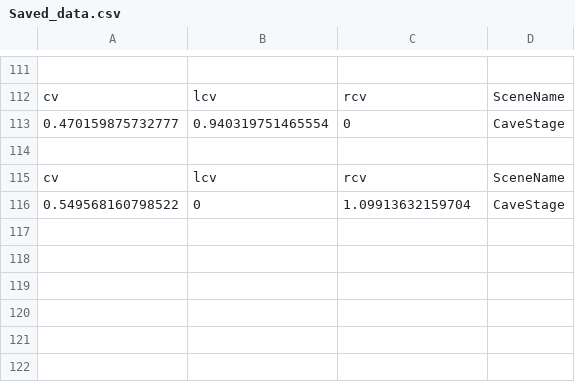
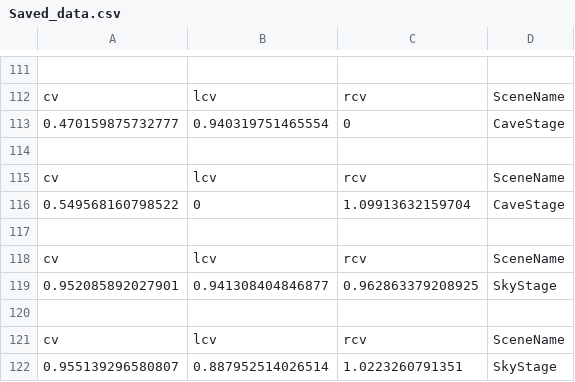
Before and after one commit to jesseklijn/Stepup, a CSV file: UnityProject/Assets/CSV/Saved_data.csv, drawn as a sheet; only a part is shown, gaps mark what is left out.

Commit message:
Sky stage and River stage fixed!

```diff
--- a/UnityProject/Assets/CSV/Saved_data.csv
+++ b/UnityProject/Assets/CSV/Saved_data.csv
@@ -116 +116,7 @@ cv,lcv,rcv,SceneName
 0.549568160798522,0,1.09913632159704,CaveStage
+
+cv,lcv,rcv,SceneName
+0.952085892027901,0.941308404846877,0.962863379208925,SkyStage
+
+cv,lcv,rcv,SceneName
+0.955139296580807,0.887952514026514,1.0223260791351,SkyStage
```
Also changed, not shown: 8 other files.
